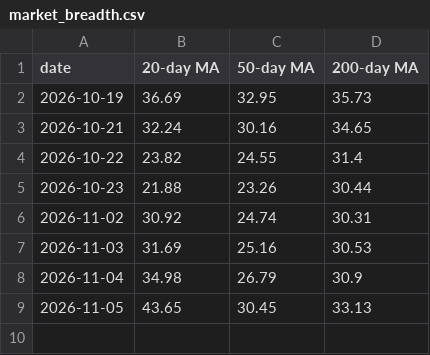
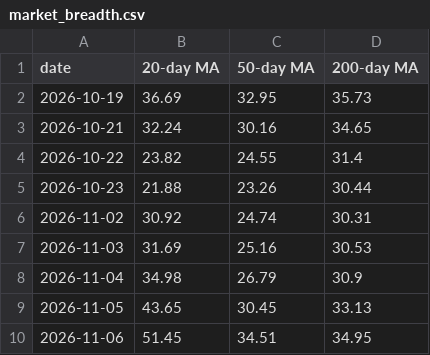
Before and after one commit to coolkarnee/stock_buy_alert_tgbot, a CSV file: artifacts/market_breadth.csv, drawn as a sheet; the diff names each change by its address in the sheet, - before the commit and + after, or states it on an @@ line.

```diff
--- a/artifacts/market_breadth.csv
+++ b/artifacts/market_breadth.csv
+row 10: 2026-11-06 | 51.45 | 34.51 | 34.95
```
Also changed, not shown: artifacts/market_regimes.csv, artifacts/signal_history.csv, 1 other file.
